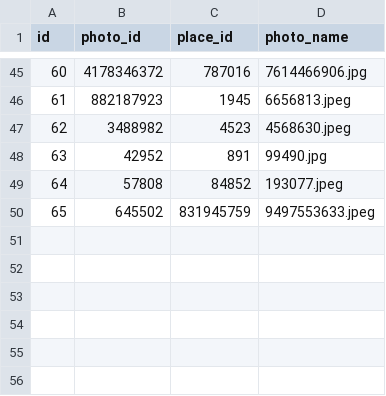
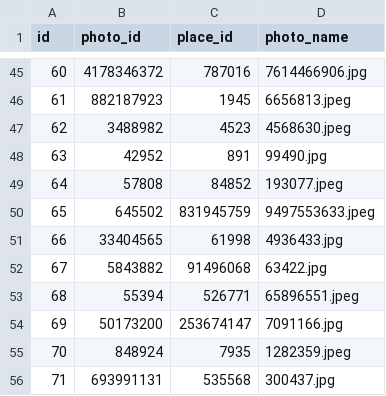
Before and after one commit to Duck-s-Row/Duck-s-Row.github.io, a CSV file: data entery/places photos data.csv, drawn as a sheet; only a part is shown, gaps mark what is left out; the diff names each change by its address in the sheet, - before the commit and + after, or states it on an @@ line.

```diff
--- a/data entery/places photos data.csv
+++ b/data entery/places photos data.csv
+row 51: 66 | 33404565 | 61998 | 4936433.jpg
+row 52: 67 | 5843882 | 91496068 | 63422.jpg
+row 53: 68 | 55394 | 526771 | 65896551.jpeg
+row 54: 69 | 50173200 | 253674147 | 7091166.jpg
+row 55: 70 | 848924 | 7935 | 1282359.jpeg
+row 56: 71 | 693991131 | 535568 | 300437.jpg
```
Also changed, not shown: data entery/places data.csv, 4 other files.
